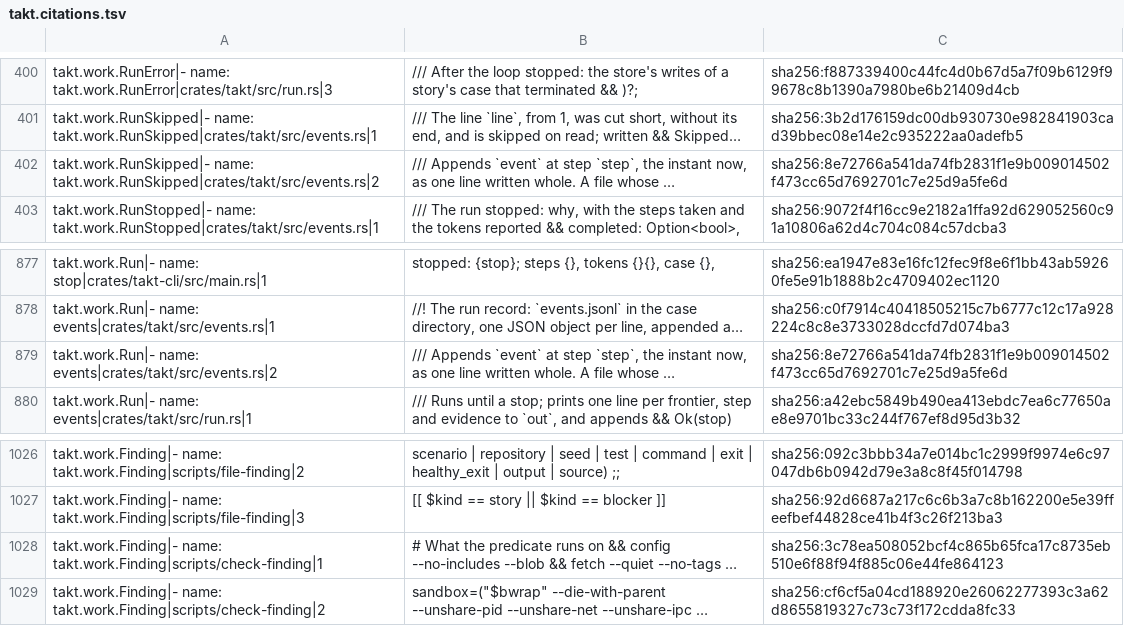
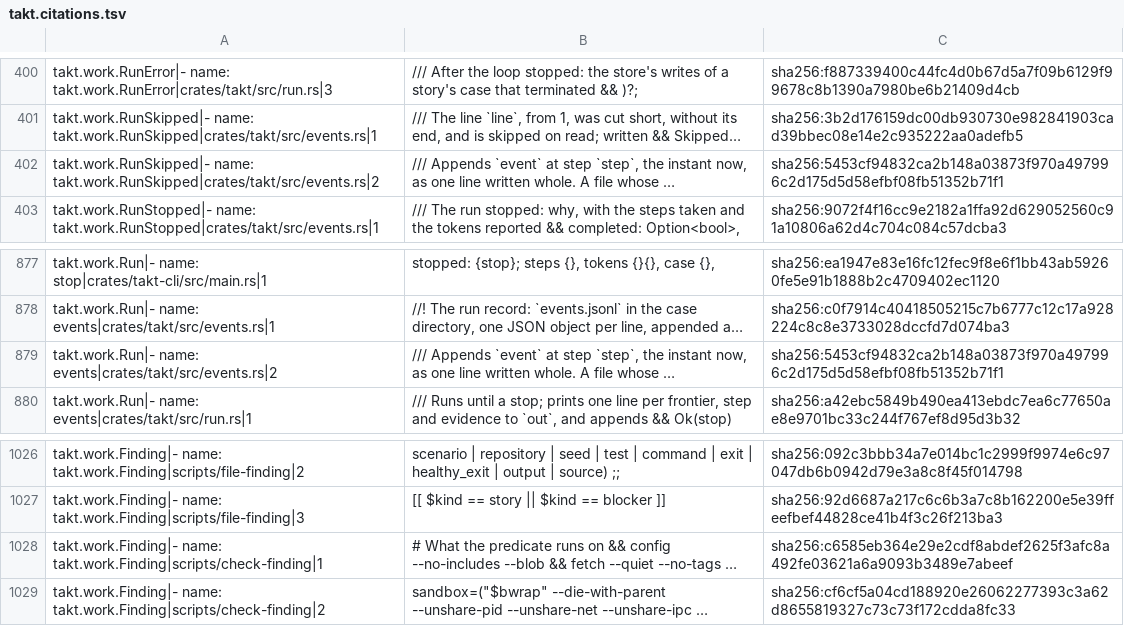
Before and after one commit to beyond10x/takt, a TSV file: ess/domains/takt.citations.tsv, drawn as a sheet; only a part is shown, gaps mark what is left out; long unchanged cells end in …; the diff covers the shown part only; the diff names each change by its address in the sheet, - before the commit and + after, or states it on an @@ line.

```diff
--- a/ess/domains/takt.citations.tsv
+++ b/ess/domains/takt.citations.tsv
-C402: sha256:8e72766a541da74fb2831f1e9b009014502f473cc65d7692701c7e25d9a5fe6d
+C402: sha256:5453cf94832ca2b148a03873f970a497996c2d175d5d58efbf08fb51352b71f1
-C879: sha256:8e72766a541da74fb2831f1e9b009014502f473cc65d7692701c7e25d9a5fe6d
+C879: sha256:5453cf94832ca2b148a03873f970a497996c2d175d5d58efbf08fb51352b71f1
-C1028: sha256:3c78ea508052bcf4c865b65fca17c8735eb510e6f88f94f885c06e44fe864123
+C1028: sha256:c6585eb364e29e2cdf8abdef2625f3afc8a492fe03621a6a9093b3489e7abeef
```
Also changed, not shown: 7 added rows and 13 edited cells elsewhere in this file, 10 other files.
